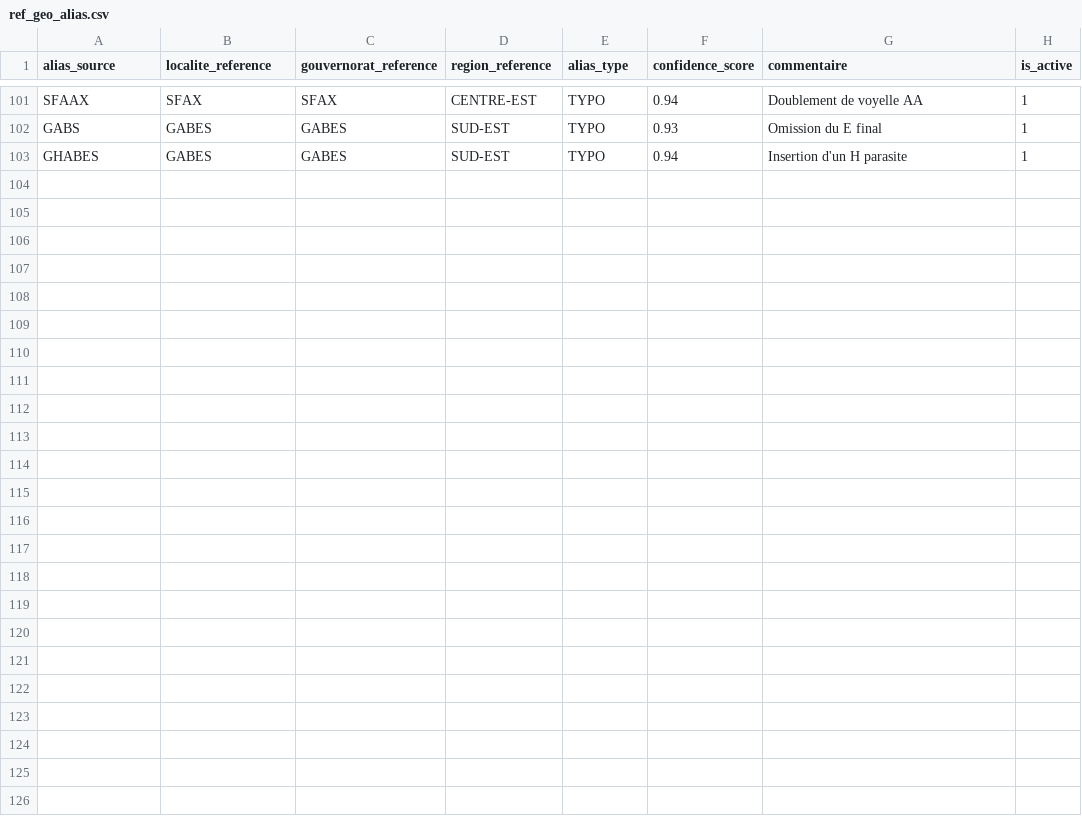
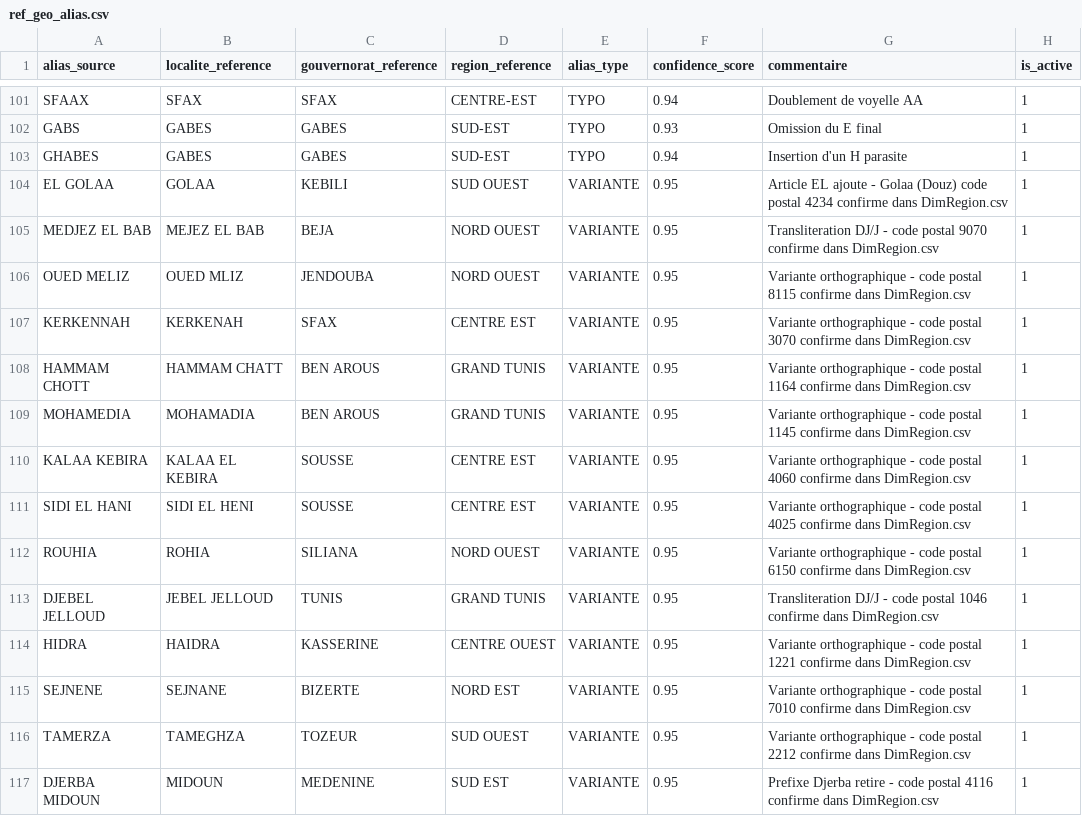
Before and after one commit to wiembz/iris_auto_fraud, a CSV file: data/reference/dim_geo/ref_geo_alias.csv, drawn as a sheet; only a part is shown, gaps mark what is left out.

```diff
--- a/data/reference/dim_geo/ref_geo_alias.csv
+++ b/data/reference/dim_geo/ref_geo_alias.csv
@@ -103 +103,15 @@ GABS,GABES,GABES,SUD-EST,TYPO,0.93,Omission du E final,1
 GHABES,GABES,GABES,SUD-EST,TYPO,0.94,Insertion d'un H parasite,1
+EL GOLAA,GOLAA,KEBILI,SUD OUEST,VARIANTE,0.95,"Article EL ajoute - Golaa (Douz) code postal 4234 confirme dans DimRegion.csv",1
+MEDJEZ EL BAB,MEJEZ EL BAB,BEJA,NORD OUEST,VARIANTE,0.95,Transliteration DJ/J - code postal 9070 confirme dans DimRegion.csv,1
+OUED MELIZ,OUED MLIZ,JENDOUBA,NORD OUEST,VARIANTE,0.95,Variante orthographique - code postal 8115 confirme dans DimRegion.csv,1
+KERKENNAH,KERKENAH,SFAX,CENTRE EST,VARIANTE,0.95,Variante orthographique - code postal 3070 confirme dans DimRegion.csv,1
+HAMMAM CHOTT,HAMMAM CHATT,BEN AROUS,GRAND TUNIS,VARIANTE,0.95,Variante orthographique - code postal 1164 confirme dans DimRegion.csv,1
+MOHAMEDIA,MOHAMADIA,BEN AROUS,GRAND TUNIS,VARIANTE,0.95,Variante orthographique - code postal 1145 confirme dans DimRegion.csv,1
+KALAA KEBIRA,KALAA EL KEBIRA,SOUSSE,CENTRE EST,VARIANTE,0.95,Variante orthographique - code postal 4060 confirme dans DimRegion.csv,1
+SIDI EL HANI,SIDI EL HENI,SOUSSE,CENTRE EST,VARIANTE,0.95,Variante orthographique - code postal 4025 confirme dans DimRegion.csv,1
+ROUHIA,ROHIA,SILIANA,NORD OUEST,VARIANTE,0.95,Variante orthographique - code postal 6150 confirme dans DimRegion.csv,1
+DJEBEL JELLOUD,JEBEL JELLOUD,TUNIS,GRAND TUNIS,VARIANTE,0.95,Transliteration DJ/J - code postal 1046 confirme dans DimRegion.csv,1
+HIDRA,HAIDRA,KASSERINE,CENTRE OUEST,VARIANTE,0.95,Variante orthographique - code postal 1221 confirme dans DimRegion.csv,1
+SEJNENE,SEJNANE,BIZERTE,NORD EST,VARIANTE,0.95,Variante orthographique - code postal 7010 confirme dans DimRegion.csv,1
+TAMERZA,TAMEGHZA,TOZEUR,SUD OUEST,VARIANTE,0.95,Variante orthographique - code postal 2212 confirme dans DimRegion.csv,1
+DJERBA MIDOUN,MIDOUN,MEDENINE,SUD EST,VARIANTE,0.95,Prefixe Djerba retire - code postal 4116 confirme dans DimRegion.csv,1
```
Also changed, not shown: data/reference/dim_geo/DimRegion.csv, data/reference/dim_geo/geo_dim_approved_corrections.csv, 22 other files.
